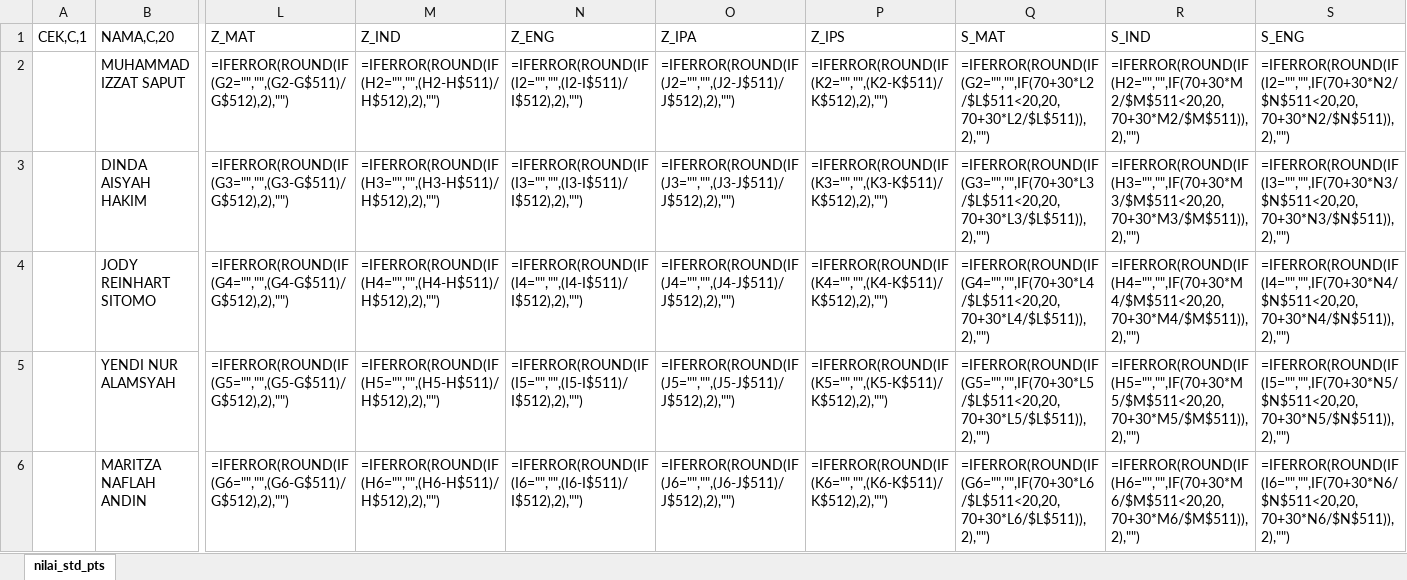
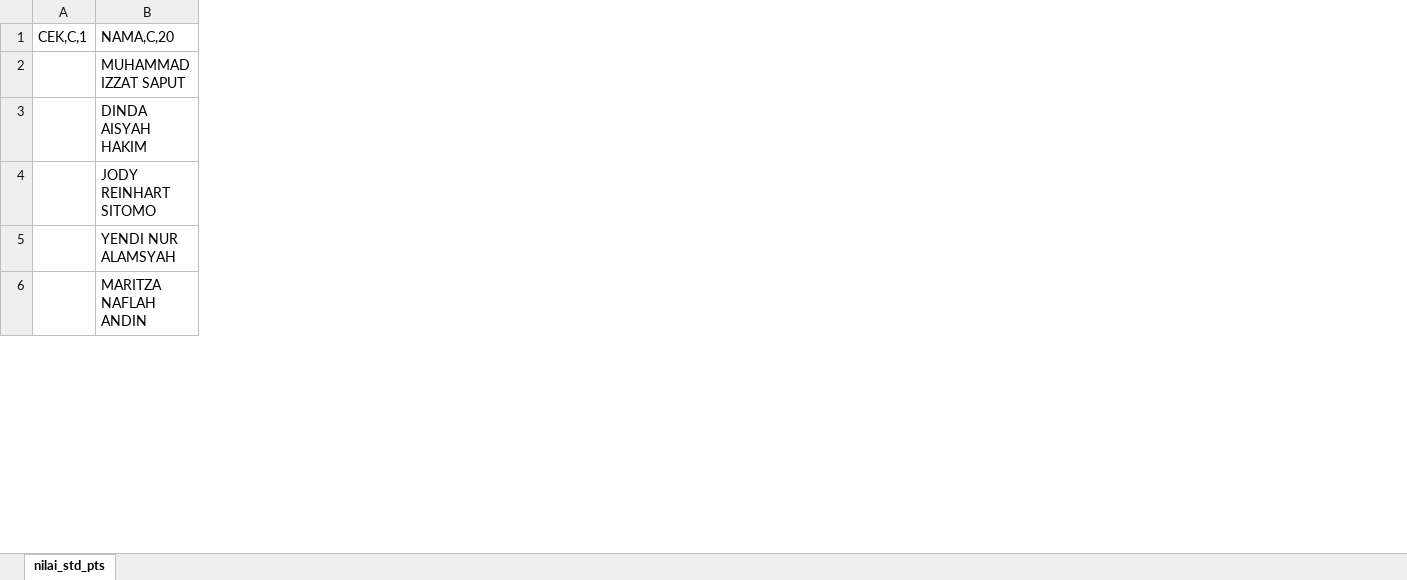
Before and after one commit to poldanf22/app-auto-nilai-standar, an Excel workbook: nilai_std_pts_dummy.xlsx, sheet nilai_std_pts, drawn as a sheet; only a part is shown, gaps mark what is left out; values as stored, in another font and other column widths than the file's, no borders; formulas without a stored value are shown as written; the diff covers the shown part only; the diff names each change by its address in the sheet, - before the commit and + after, or states it on an @@ line.

```diff
--- a/nilai_std_pts_dummy.xlsx (sheet nilai_std_pts)
+++ b/nilai_std_pts_dummy.xlsx (sheet nilai_std_pts)
-column L (Z_MAT), rows 2-6: =IFERROR(ROUND(IF(G2="","",(G2-G$511)/G$512),2),"") | =IFERROR(ROUND(IF(G3="","",(G3-G$511)/G$512),2),"") | =IFERROR(ROUND(IF(G4="","",(G4-G$511)/G$512),2),"") | =IFERROR(ROUND(IF(G5="","",(G5-G$511)/G$512),2),"") | =IFERROR(ROUND(IF(G6="","",(G6-G$511)/G$512),2),"")
-column M (Z_IND), rows 2-6: =IFERROR(ROUND(IF(H2="","",(H2-H$511)/H$512),2),"") | =IFERROR(ROUND(IF(H3="","",(H3-H$511)/H$512),2),"") | =IFERROR(ROUND(IF(H4="","",(H4-H$511)/H$512),2),"") | =IFERROR(ROUND(IF(H5="","",(H5-H$511)/H$512),2),"") | =IFERROR(ROUND(IF(H6="","",(H6-H$511)/H$512),2),"")
-column N (Z_ENG), rows 2-6: =IFERROR(ROUND(IF(I2="","",(I2-I$511)/I$512),2),"") | =IFERROR(ROUND(IF(I3="","",(I3-I$511)/I$512),2),"") | =IFERROR(ROUND(IF(I4="","",(I4-I$511)/I$512),2),"") | =IFERROR(ROUND(IF(I5="","",(I5-I$511)/I$512),2),"") | =IFERROR(ROUND(IF(I6="","",(I6-I$511)/I$512),2),"")
-column O (Z_IPA), rows 2-6: =IFERROR(ROUND(IF(J2="","",(J2-J$511)/J$512),2),"") | =IFERROR(ROUND(IF(J3="","",(J3-J$511)/J$512),2),"") | =IFERROR(ROUND(IF(J4="","",(J4-J$511)/J$512),2),"") | =IFERROR(ROUND(IF(J5="","",(J5-J$511)/J$512),2),"") | =IFERROR(ROUND(IF(J6="","",(J6-J$511)/J$512),2),"")
-column P (Z_IPS), rows 2-6: =IFERROR(ROUND(IF(K2="","",(K2-K$511)/K$512),2),"") | =IFERROR(ROUND(IF(K3="","",(K3-K$511)/K$512),2),"") | =IFERROR(ROUND(IF(K4="","",(K4-K$511)/K$512),2),"") | =IFERROR(ROUND(IF(K5="","",(K5-K$511)/K$512),2),"") | =IFERROR(ROUND(IF(K6="","",(K6-K$511)/K$512),2),"")
-column Q (S_MAT), rows 2-6: =IFERROR(ROUND(IF(G2="","",IF(70+30*L2/$L$511<20,20,70+30*L2/$L$511)),2),"") | =IFERROR(ROUND(IF(G3="","",IF(70+30*L3/$L$511<20,20,70+30*L3/$L$511)),2),"") | =IFERROR(ROUND(IF(G4="","",IF(70+30*L4/$L$511<20,20,70+30*L4/$L$511)),2),"") | =IFERROR(ROUND(IF(G5="","",IF(70+30*L5/$L$511<20,20,70+30*L5/$L$511)),2),"") | =IFERROR(ROUND(IF(G6="","",IF(70+30*L6/$L$511<20,20,70+30*L6/$L$511)),2),"")
-column R (S_IND), rows 2-6: =IFERROR(ROUND(IF(H2="","",IF(70+30*M2/$M$511<20,20,70+30*M2/$M$511)),2),"") | =IFERROR(ROUND(IF(H3="","",IF(70+30*M3/$M$511<20,20,70+30*M3/$M$511)),2),"") | =IFERROR(ROUND(IF(H4="","",IF(70+30*M4/$M$511<20,20,70+30*M4/$M$511)),2),"") | =IFERROR(ROUND(IF(H5="","",IF(70+30*M5/$M$511<20,20,70+30*M5/$M$511)),2),"") | =IFERROR(ROUND(IF(H6="","",IF(70+30*M6/$M$511<20,20,70+30*M6/$M$511)),2),"")
-column S (S_ENG), rows 2-6: =IFERROR(ROUND(IF(I2="","",IF(70+30*N2/$N$511<20,20,70+30*N2/$N$511)),2),"") | =IFERROR(ROUND(IF(I3="","",IF(70+30*N3/$N$511<20,20,70+30*N3/$N$511)),2),"") | =IFERROR(ROUND(IF(I4="","",IF(70+30*N4/$N$511<20,20,70+30*N4/$N$511)),2),"") | =IFERROR(ROUND(IF(I5="","",IF(70+30*N5/$N$511<20,20,70+30*N5/$N$511)),2),"") | =IFERROR(ROUND(IF(I6="","",IF(70+30*N6/$N$511<20,20,70+30*N6/$N$511)),2),"")
```
Also changed, not shown: 3 removed rows and 4 removed columns elsewhere in this sheet, 1 other file.
